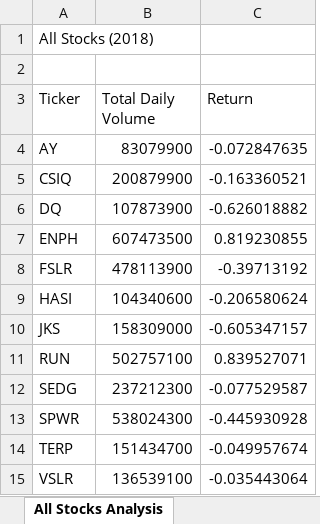
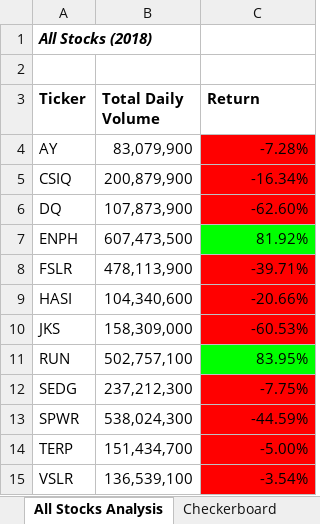
Before and after one commit to sjwedlund/stock-analysis, an Excel workbook: green_stocks (1).xlsm, sheet All Stocks Analysis, drawn as a sheet; values as stored, in another font and other column widths than the file's, no borders; the diff names each change by its address in the sheet, - before the commit and + after, or states it on an @@ line.

Commit message:
Add files via upload

```diff
--- a/green_stocks (1).xlsm (sheet All Stocks Analysis)
+++ b/green_stocks (1).xlsm (sheet All Stocks Analysis)
+sheet tab: Checkerboard
@@ A1 bold: off → on, italic: off → on @@
-A3:C3 bold: off
+A3:C3 bold: on
-B4 (Total Daily Volume): 83079900
+B4 (Total Daily Volume): 83,079,900
-C4 (Return): -0.072847635
+C4 (Return): -7.28%
-C4:C6 fill: none
+C4:C6 fill: #FF0000
-B5 (Total Daily Volume): 200879900
+B5 (Total Daily Volume): 200,879,900
-C5 (Return): -0.163360521
+C5 (Return): -16.34%
-B6 (Total Daily Volume): 107873900
+B6 (Total Daily Volume): 107,873,900
-C6 (Return): -0.626018882
+C6 (Return): -62.60%
-B7 (Total Daily Volume): 607473500
+B7 (Total Daily Volume): 607,473,500
-C7 (Return): 0.819230855
+C7 (Return): 81.92%
-C7 fill: none
+C7 fill: #00FF00
-B8 (Total Daily Volume): 478113900
+B8 (Total Daily Volume): 478,113,900
-C8 (Return): -0.39713192
+C8 (Return): -39.71%
-C8:C10 fill: none
+C8:C10 fill: #FF0000
-B9 (Total Daily Volume): 104340600
+B9 (Total Daily Volume): 104,340,600
-C9 (Return): -0.206580624
+C9 (Return): -20.66%
-B10 (Total Daily Volume): 158309000
+B10 (Total Daily Volume): 158,309,000
-C10 (Return): -0.605347157
+C10 (Return): -60.53%
-B11 (Total Daily Volume): 502757100
+B11 (Total Daily Volume): 502,757,100
-C11 (Return): 0.839527071
+C11 (Return): 83.95%
-C11 fill: none
+C11 fill: #00FF00
-B12 (Total Daily Volume): 237212300
+B12 (Total Daily Volume): 237,212,300
-C12 (Return): -0.077529587
+C12 (Return): -7.75%
-C12:C15 fill: none
+C12:C15 fill: #FF0000
-B13 (Total Daily Volume): 538024300
+B13 (Total Daily Volume): 538,024,300
-C13 (Return): -0.445930928
+C13 (Return): -44.59%
-B14 (Total Daily Volume): 151434700
+B14 (Total Daily Volume): 151,434,700
-C14 (Return): -0.049957674
+C14 (Return): -5.00%
-B15 (Total Daily Volume): 136539100
+B15 (Total Daily Volume): 136,539,100
-C15 (Return): -0.035443064
+C15 (Return): -3.54%
```
